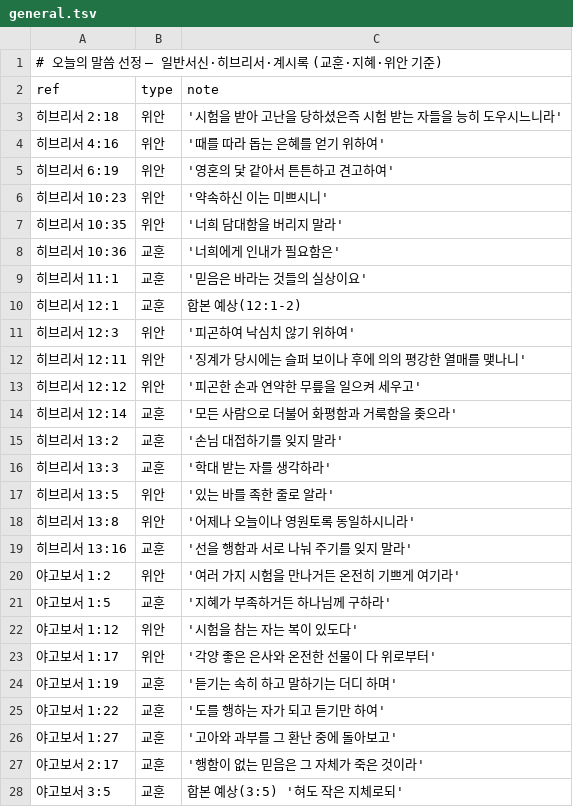
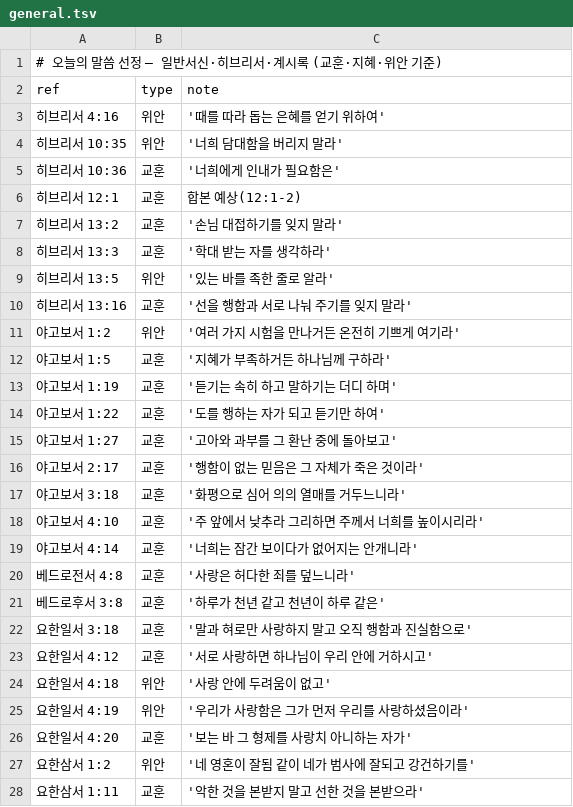
Before and after one commit to sunghong32/WithGod, a TSV file: backend/docs/verse_picks/general.tsv, drawn as a sheet; only a part is shown; the shorter side is filled out with more unchanged rows; the diff covers the shown part only; the diff names each change by its address in the sheet, - before the commit and + after, or states it on an @@ line.

```diff
--- a/backend/docs/verse_picks/general.tsv
+++ b/backend/docs/verse_picks/general.tsv
-row 3: 히브리서 2:18 | 위안 | '시험을 받아 고난을 당하셨은즉 시험 받는 자들을 능히 도우시느니라'
-row 5: 히브리서 6:19 | 위안 | '영혼의 닻 같아서 튼튼하고 견고하여'
-row 6: 히브리서 10:23 | 위안 | '약속하신 이는 미쁘시니'
-row 9: 히브리서 11:1 | 교훈 | '믿음은 바라는 것들의 실상이요'
-row 11: 히브리서 12:3 | 위안 | '피곤하여 낙심치 않기 위하여'
-row 12: 히브리서 12:11 | 위안 | '징계가 당시에는 슬퍼 보이나 후에 의의 평강한 열매를 맺나니'
-row 13: 히브리서 12:12 | 위안 | '피곤한 손과 연약한 무릎을 일으켜 세우고'
-row 14: 히브리서 12:14 | 교훈 | '모든 사람으로 더불어 화평함과 거룩함을 좆으라'
-row 18: 히브리서 13:8 | 위안 | '어제나 오늘이나 영원토록 동일하시니라'
-row 22: 야고보서 1:12 | 위안 | '시험을 참는 자는 복이 있도다'
-row 23: 야고보서 1:17 | 위안 | '각양 좋은 은사와 온전한 선물이 다 위로부터'
-row 28: 야고보서 3:5 | 교훈 | 합본 예상(3:5) '혀도 작은 지체로되'
```
Also changed, not shown: 26 removed rows elsewhere in this file, backend/docs/verse_picks/gospels.tsv, backend/docs/verse_picks/isaiah.tsv, 14 other files.
